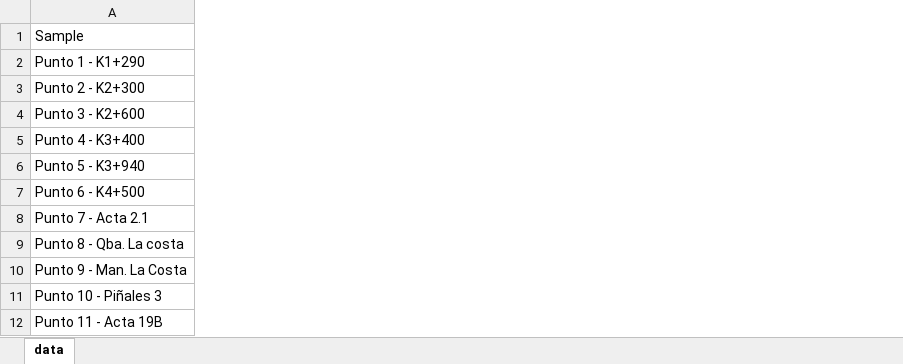
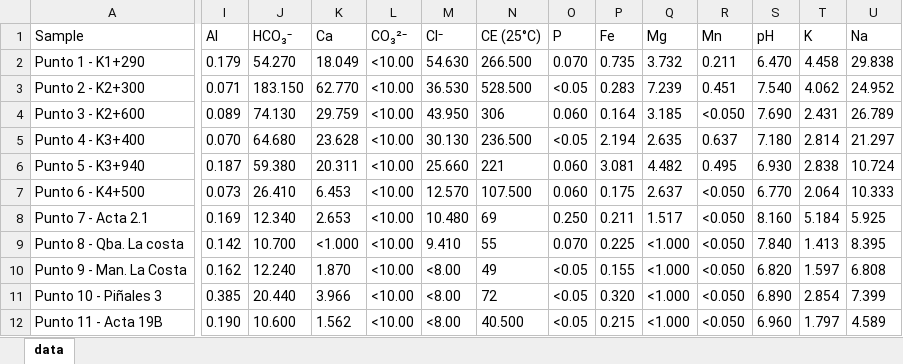
Before and after one commit to Peter24K2G/Isotope_Evaluation, an Excel workbook: data.xlsx, sheet data, drawn as a sheet; only a part is shown, gaps mark what is left out; values as stored, in another font and other column widths than the file's, no borders; the diff covers the shown part only; the diff names each change by its address in the sheet, - before the commit and + after, or states it on an @@ line.

```diff
--- a/data.xlsx (sheet data)
+++ b/data.xlsx (sheet data)
+column I (Al), rows 2-12: 0.179 | 0.071 | 0.089 | 0.070 | 0.187 | 0.073 | 0.169 | 0.142 | 0.162 | 0.385 | 0.190
+column J (HCO₃⁻), rows 2-12: 54.270 | 183.150 | 74.130 | 64.680 | 59.380 | 26.410 | 12.340 | 10.700 | 12.240 | 20.440 | 10.600
+column K (Ca), rows 2-12: 18.049 | 62.770 | 29.759 | 23.628 | 20.311 | 6.453 | 2.653 | <1.000 | 1.870 | 3.966 | 1.562
+column L (CO₃²⁻), rows 2-12: all <10.00
+column M (Cl⁻), rows 2-12: 54.630 | 36.530 | 43.950 | 30.130 | 25.660 | 12.570 | 10.480 | 9.410 | <8.00 | <8.00 | <8.00
+column N (CE (25°C)), rows 2-12: 266.500 | 528.500 | 306 | 236.500 | 221 | 107.500 | 69 | 55 | 49 | 72 | 40.500
+column O (P), rows 2-12: 0.070 | <0.05 | 0.060 | <0.05 | 0.060 | 0.060 | 0.250 | 0.070 | <0.05 | <0.05 | <0.05
+column P (Fe), rows 2-12: 0.735 | 0.283 | 0.164 | 2.194 | 3.081 | 0.175 | 0.211 | 0.225 | 0.155 | 0.320 | 0.215
+column Q (Mg), rows 2-12: 3.732 | 7.239 | 3.185 | 2.635 | 4.482 | 2.637 | 1.517 | <1.000 | <1.000 | <1.000 | <1.000
+column R (Mn), rows 2-12: 0.211 | 0.451 | <0.050 | 0.637 | 0.495 | <0.050 | <0.050 | <0.050 | <0.050 | <0.050 | <0.050
+column S (pH), rows 2-12: 6.470 | 7.540 | 7.690 | 7.180 | 6.930 | 6.770 | 8.160 | 7.840 | 6.820 | 6.890 | 6.960
+column T (K), rows 2-12: 4.458 | 4.062 | 2.431 | 2.814 | 2.838 | 2.064 | 5.184 | 1.413 | 1.597 | 2.854 | 1.797
+column U (Na), rows 2-12: 29.838 | 24.952 | 26.789 | 21.297 | 10.724 | 10.333 | 5.925 | 8.395 | 6.808 | 7.399 | 4.589
```
Also changed, not shown: 2 added columns and 2 removed columns elsewhere in this sheet, 8 other files.
